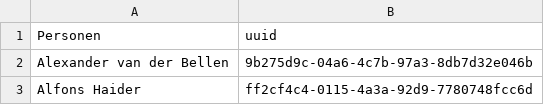
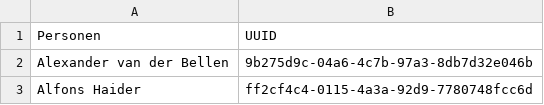
Before and after one commit to TailoredMediaProject/tm-knowledge-store, a CSV file: be/src/assets/persons/Johanneum_Persons_mapped_v1.csv, drawn as a sheet; only a part is shown.

Commit message:
TM-156: Add persons to constant.service.ts

```diff
--- a/be/src/assets/persons/Johanneum_Persons_mapped_v1.csv
+++ b/be/src/assets/persons/Johanneum_Persons_mapped_v1.csv
@@ -1,2 +1,2 @@
-Personen;uuid
+Personen;UUID
 Alexander van der Bellen;9b275d9c-04a6-4c7b-97a3-8db7d32e046b
```
Also changed, not shown: 5 other files.
